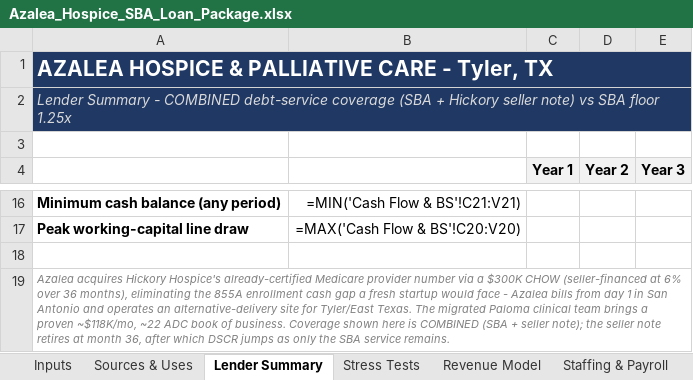
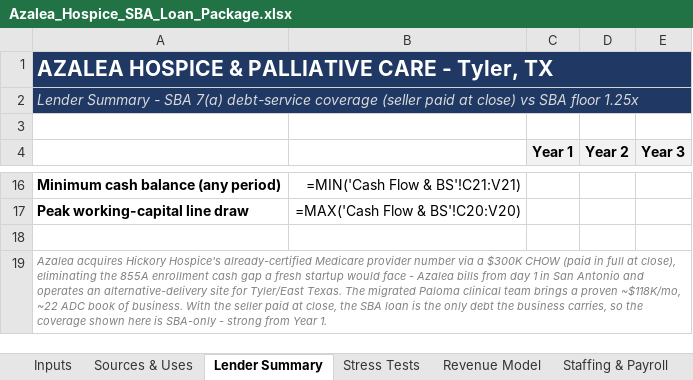
Before and after one commit to geoffschackmann1/genai-launchpad, an Excel workbook: financial_models/output/Azalea_Hospice_SBA_Loan_Package.xlsx, sheet Lender Summary, drawn as a sheet; only a part is shown, gaps mark what is left out; values as stored, in another font and other column widths than the file's, no borders; formulas without a stored value are shown as written; the diff names each change by its address in the sheet, - before the commit and + after, or states it on an @@ line.

```diff
--- a/financial_models/output/Azalea_Hospice_SBA_Loan_Package.xlsx (sheet Lender Summary)
+++ b/financial_models/output/Azalea_Hospice_SBA_Loan_Package.xlsx (sheet Lender Summary)
-A2: …Summary - COMBINED debt-service coverage (SBA + Hickory seller note) vs SBA…
+A2: …Summary - SBA 7(a) debt-service coverage (seller paid at close) vs SBA…
-A19: …$300K CHOW (seller-financed at 6% over 36 months), eliminating the 855A enrollment cash gap a fresh startup would face - Azalea bills from day 1 in San Antonio and operates an alternative-delivery site for Tyler/East Texas. The migrated Paloma clinical team brings a proven ~$118K/mo, ~22 ADC book of business. Coverage shown here is COMBINED (SBA + seller note); the seller note retires at month 36, after which DSCR jumps as only the SBA service remains.
+A19: …$300K CHOW (paid in full at close), eliminating the 855A enrollment cash gap a fresh startup would face - Azalea bills from day 1 in San Antonio and operates an alternative-delivery site for Tyler/East Texas. The migrated Paloma clinical team brings a proven ~$118K/mo, ~22 ADC book of business. With the seller paid at close, the SBA loan is the only debt the business carries, so the coverage shown here is SBA-only - strong from Year 1.
```
Also changed, not shown: sheet Sources & Uses, sheet Debt Schedule, sheet Inputs, sheet Cash Flow & BS, financial_models/output/Azalea_Hospice_Investor_Package.xlsx, financial_models/output/Azalea_Hospice_Operations_Dashboard.xlsx, 7 other files.
